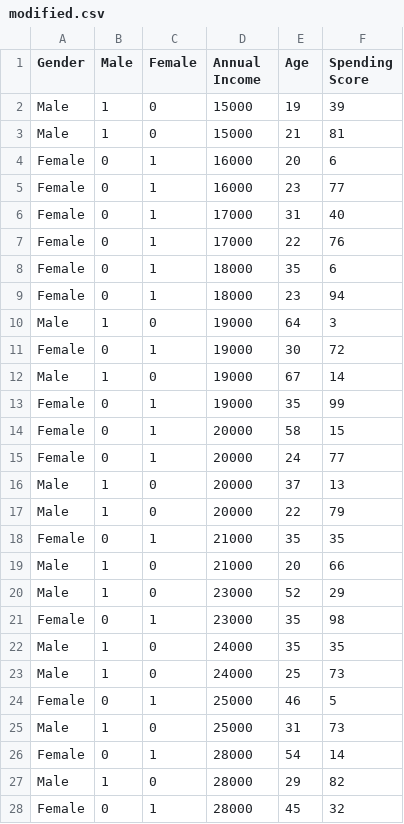
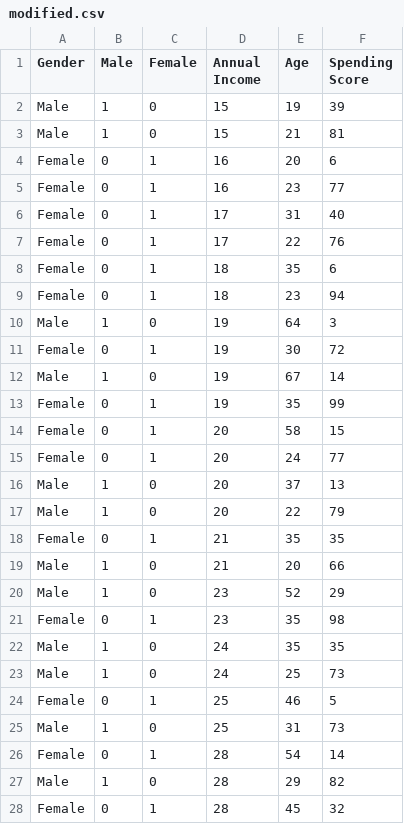
Before and after one commit to Shamik69/Consumer-Model, a CSV file: data/modified.csv, drawn as a sheet; only a part is shown; the diff covers the shown part only.

```diff
--- a/data/modified.csv
+++ b/data/modified.csv
@@ -1,28 +1,28 @@
 Gender,Male,Female,Annual Income,Age,Spending Score
-Male,1,0,15000,19,39
-Male,1,0,15000,21,81
-Female,0,1,16000,20,6
-Female,0,1,16000,23,77
-Female,0,1,17000,31,40
-Female,0,1,17000,22,76
-Female,0,1,18000,35,6
-Female,0,1,18000,23,94
-Male,1,0,19000,64,3
-Female,0,1,19000,30,72
-Male,1,0,19000,67,14
-Female,0,1,19000,35,99
-Female,0,1,20000,58,15
-Female,0,1,20000,24,77
-Male,1,0,20000,37,13
-Male,1,0,20000,22,79
-Female,0,1,21000,35,35
-Male,1,0,21000,20,66
-Male,1,0,23000,52,29
-Female,0,1,23000,35,98
-Male,1,0,24000,35,35
-Male,1,0,24000,25,73
-Female,0,1,25000,46,5
-Male,1,0,25000,31,73
-Female,0,1,28000,54,14
-Male,1,0,28000,29,82
-Female,0,1,28000,45,32
+Male,1,0,15,19,39
+Male,1,0,15,21,81
+Female,0,1,16,20,6
+Female,0,1,16,23,77
+Female,0,1,17,31,40
+Female,0,1,17,22,76
+Female,0,1,18,35,6
+Female,0,1,18,23,94
+Male,1,0,19,64,3
+Female,0,1,19,30,72
+Male,1,0,19,67,14
+Female,0,1,19,35,99
+Female,0,1,20,58,15
+Female,0,1,20,24,77
+Male,1,0,20,37,13
+Male,1,0,20,22,79
+Female,0,1,21,35,35
+Male,1,0,21,20,66
+Male,1,0,23,52,29
+Female,0,1,23,35,98
+Male,1,0,24,35,35
+Male,1,0,24,25,73
+Female,0,1,25,46,5
+Male,1,0,25,31,73
+Female,0,1,28,54,14
+Male,1,0,28,29,82
+Female,0,1,28,45,32
```
Also changed, not shown: 173 edited cells elsewhere in this file, outputs/reg_output.csv, 11 other files.
